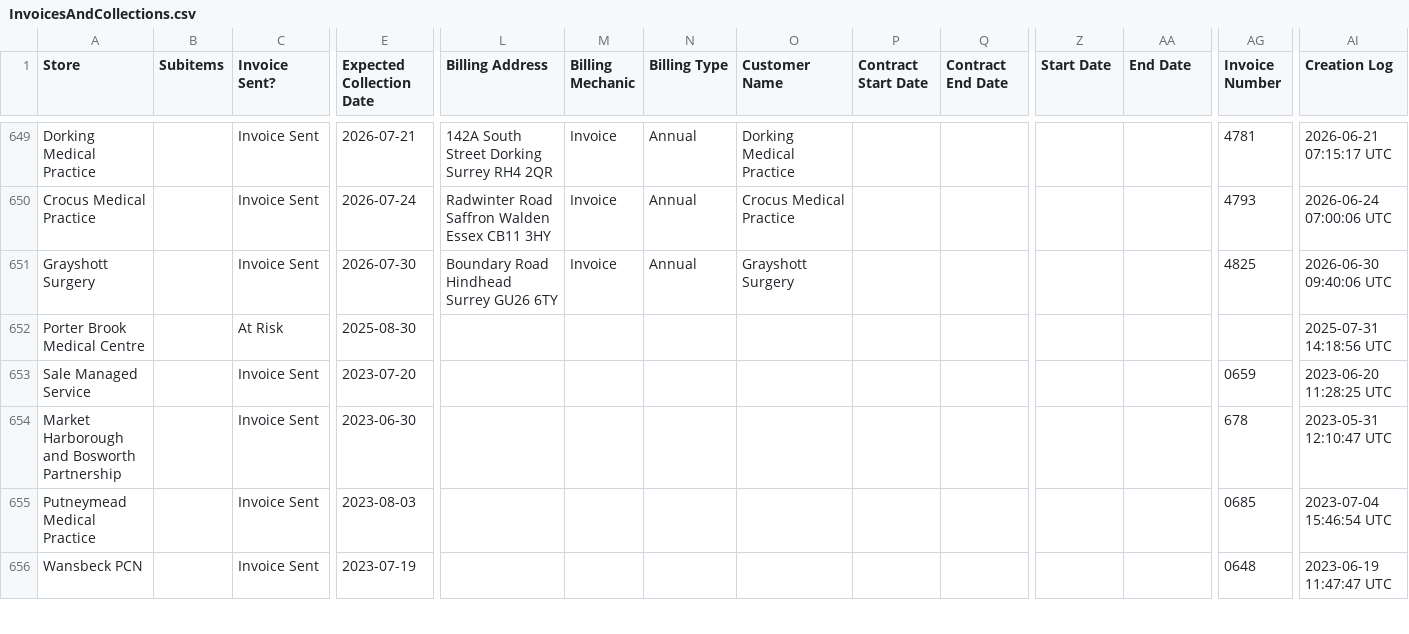
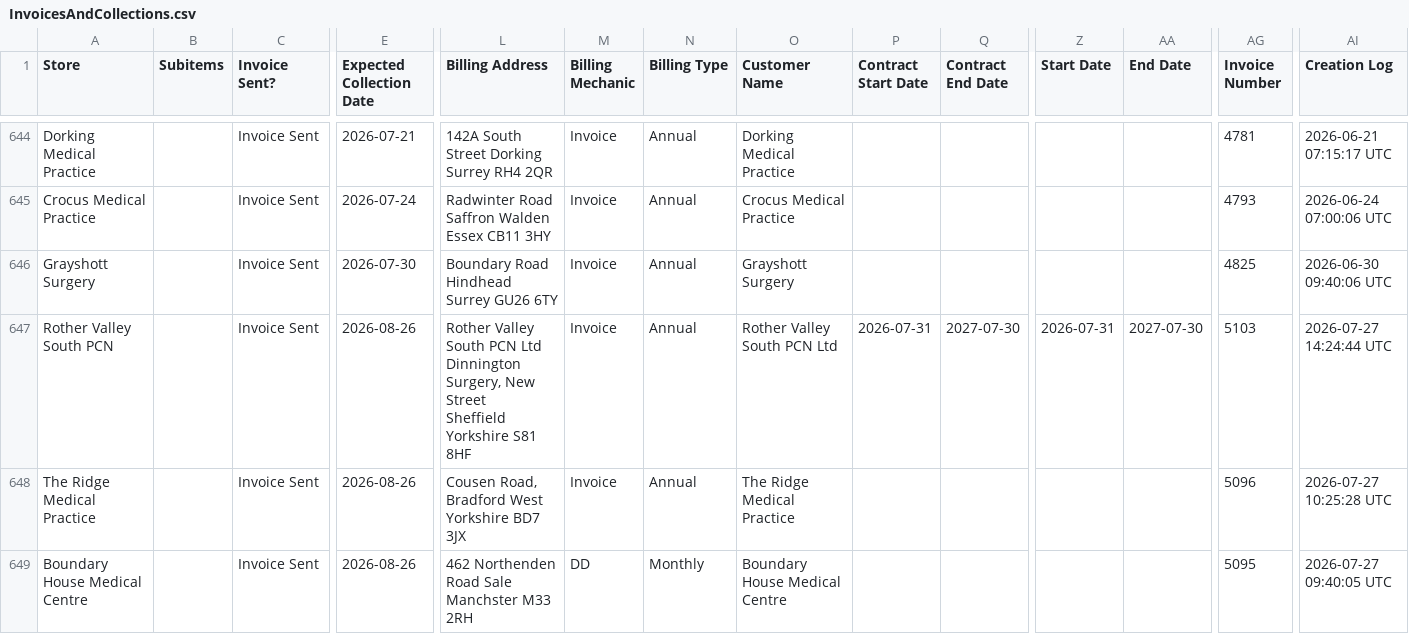
Before and after one commit to JCRedmoorHealth/vercel-mcp-python, a CSV file: Boards data/InvoicesAndCollections.csv, drawn as a sheet; only a part is shown, gaps mark what is left out; the shorter side is filled out with more unchanged rows; rows hold the shown columns only; ↵ is a line break in a cell; the diff covers the shown part only; the diff names each change by its address in the sheet, - before the commit and + after, or states it on an @@ line.

```diff
--- a/Boards data/InvoicesAndCollections.csv
+++ b/Boards data/InvoicesAndCollections.csv
+row 647: Rother Valley South PCN |  | Invoice Sent | 2026-08-26 | Rother Valley South PCN Ltd ↵ Dinnington Surgery, New Street ↵ Sheffield Yorkshire S81 8HF | Invoice | Annual | Rother Valley South PCN Ltd | 2026-07-31 | 2027-07-30 | 2026-07-31 | 2027-07-30 | 5103 | 2026-07-27 14:24:44 UTC
+row 648: The Ridge Medical Practice |  | Invoice Sent | 2026-08-26 | Cousen Road, ↵ Bradford West Yorkshire BD7 3JX | Invoice | Annual | The Ridge Medical Practice |  |  |  |  | 5096 | 2026-07-27 10:25:28 UTC
+row 649: Boundary House Medical Centre |  | Invoice Sent | 2026-08-26 | 462 Northenden Road Sale Manchster M33 2RH | DD | Monthly | Boundary House Medical Centre |  |  |  |  | 5095 | 2026-07-27 09:40:05 UTC
```
Also changed, not shown: 2 added rows and 5 removed rows elsewhere in this file, 3 other files.
